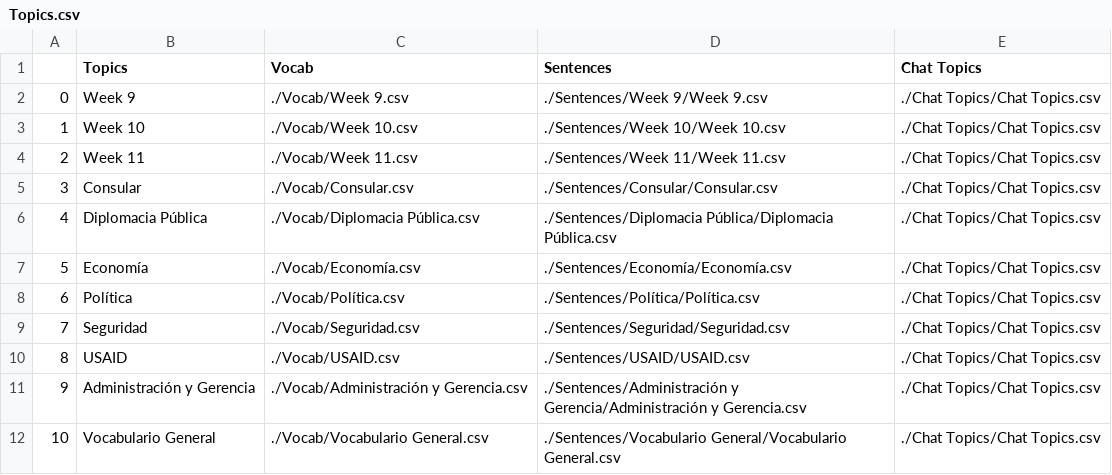
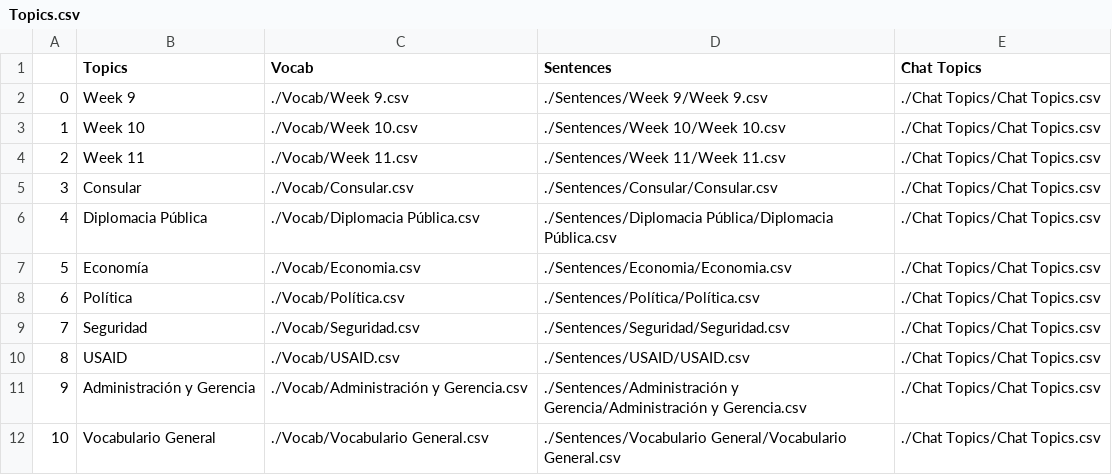
Before and after one commit to cpremoshis/spanish-app, a CSV file: Topics.csv, drawn as a sheet; the diff names each change by its address in the sheet, - before the commit and + after, or states it on an @@ line.

```diff
--- a/Topics.csv
+++ b/Topics.csv
-C7 (Vocab): ./Vocab/Economía.csv
+C7 (Vocab): ./Vocab/Economia.csv
-D7 (Sentences): ./Sentences/Economía/Economía.csv
+D7 (Sentences): ./Sentences/Economia/Economia.csv
```
Also changed, not shown: 1 other file.
